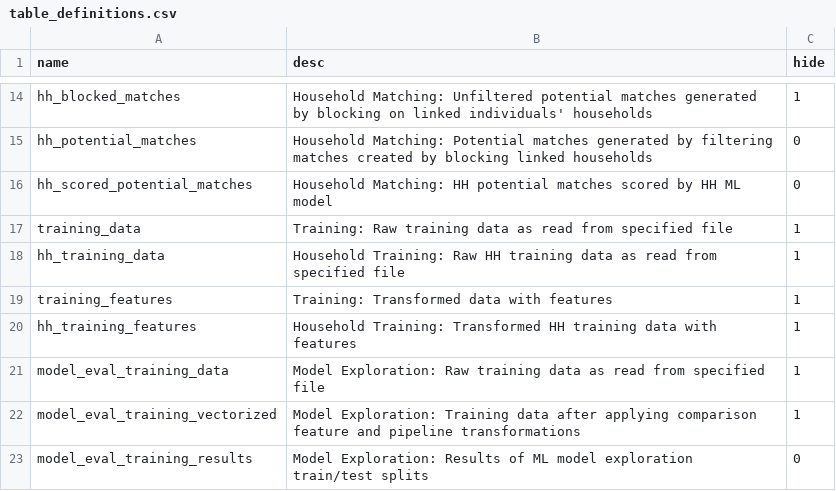
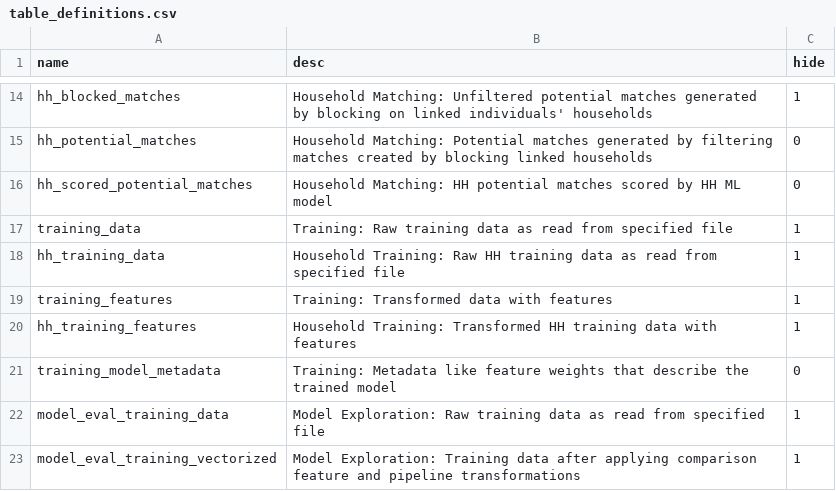
Before and after one commit to ipums/hlink, a CSV file: hlink/linking/table_definitions.csv, drawn as a sheet; only a part is shown, gaps mark what is left out; the shorter side is filled out with more unchanged rows; the diff names each change by its address in the sheet, - before the commit and + after, or states it on an @@ line.

Commit message:
[#60] Hook up the new save model metadata training step 3

```diff
--- a/hlink/linking/table_definitions.csv
+++ b/hlink/linking/table_definitions.csv
+row 21: training_model_metadata | Training: Metadata like feature weights that describe the trained model | 0
```
Also changed, not shown: 2 other files.
